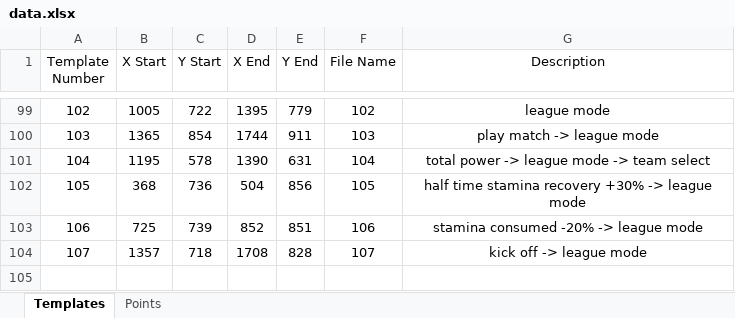
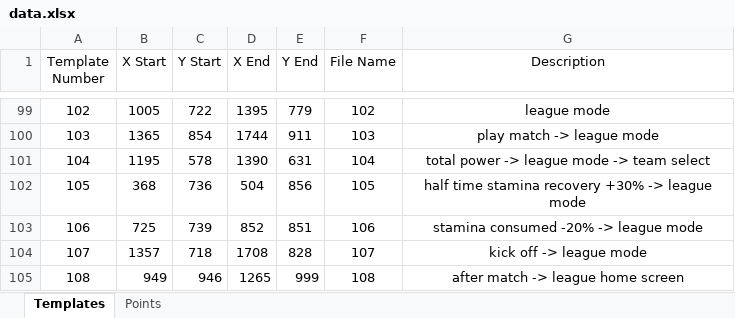
Before and after one commit to mhdr/captaintsubasapy, an Excel workbook: data.xlsx, sheet Templates, drawn as a sheet; only a part is shown, gaps mark what is left out; values as stored, in another font and other column widths than the file's, no borders; the diff names each change by its address in the sheet, - before the commit and + after, or states it on an @@ line.

```diff
--- a/data.xlsx (sheet Templates)
+++ b/data.xlsx (sheet Templates)
+row 105: 108 | 949 | 946 | 1265 | 999 | 108 | after match -> league home screen
```
Also changed, not shown: 5 other files.
